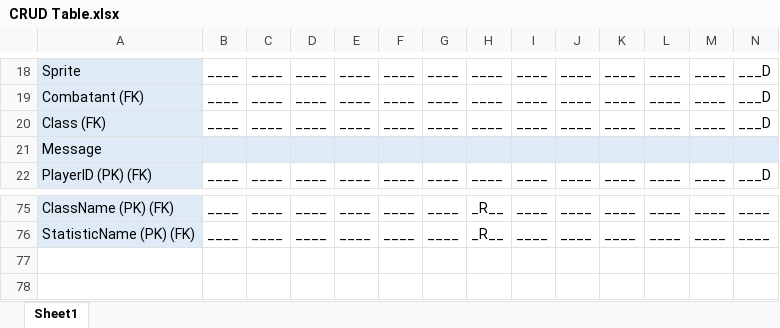
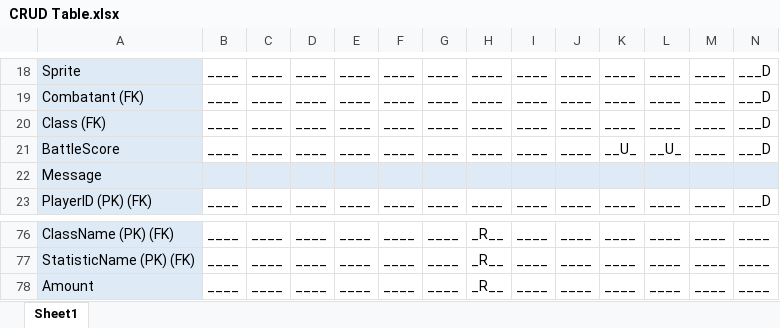
Before and after one commit to 0rbios/DAT602-Project, an Excel workbook: Documentation/CRUD Table.xlsx, sheet Sheet1, drawn as a sheet; only a part is shown, gaps mark what is left out; values as stored, in another font and other column widths than the file's, no borders; rows hold the shown columns only; the diff names each change by its address in the sheet, - before the commit and + after, or states it on an @@ line.

```diff
--- a/Documentation/CRUD Table.xlsx (sheet Sheet1)
+++ b/Documentation/CRUD Table.xlsx (sheet Sheet1)
+row 21: BattleScore | ____ | ____ | ____ | ____ | ____ | ____ | ____ | ____ | ____ | __U_ | __U_ | ____ | ___D
+row 78: Amount | ____ | ____ | ____ | ____ | ____ | ____ | _R__ | ____ | ____ | ____ | ____ | ____ | ____
```
Also changed, not shown: 3 other files.
